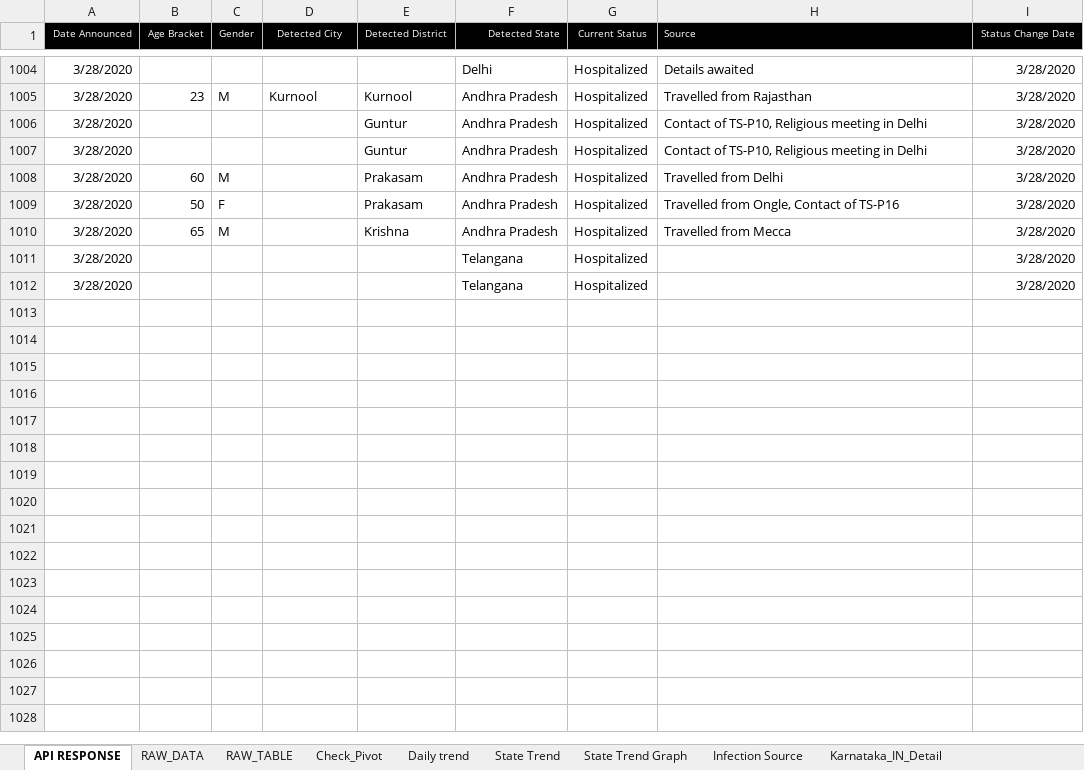
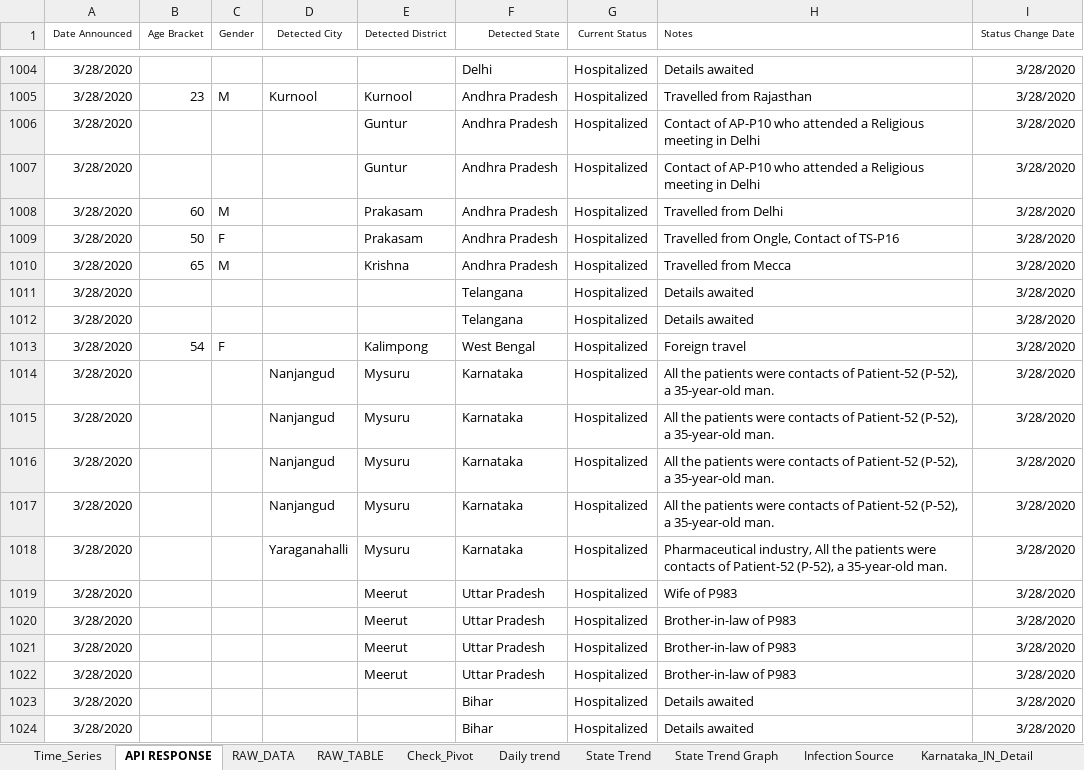
Before and after one commit to bkmalayC/COVID19, an Excel workbook: RAW_DATA.xlsx, sheet API RESPONSE, drawn as a sheet; only a part is shown, gaps mark what is left out; values as stored, in another font and other column widths than the file's, no borders; the diff covers the shown part only; the diff names each change by its address in the sheet, - before the commit and + after, or states it on an @@ line.

```diff
--- a/RAW_DATA.xlsx (sheet API RESPONSE)
+++ b/RAW_DATA.xlsx (sheet API RESPONSE)
+sheet tab: Time_Series
@@ A1:I1 fill: #000000 → none, text colour: #FFFFFF → black @@
-H1: Source
+H1: Notes
-H1006:H1007 (Notes): Contact of TS-P10, Religious meeting…
+H1006:H1007 (Notes): Contact of AP-P10 who attended a Religious meeting…
-H1011:H1012 (Notes): (empty)
+H1011:H1012 (Notes): Details awaited
+row 1013: 3/28/2020 | 54 | F |  | Kalimpong | West Bengal | Hospitalized | Foreign travel | 3/28/2020
+row 1014: 3/28/2020 |  |  | Nanjangud | Mysuru | Karnataka | Hospitalized | All the patients were contacts of Patient-52 (P-52), a 35-year-old man. | 3/28/2020
+row 1015: 3/28/2020 |  |  | Nanjangud | Mysuru | Karnataka | Hospitalized | All the patients were contacts of Patient-52 (P-52), a 35-year-old man. | 3/28/2020
+row 1016: 3/28/2020 |  |  | Nanjangud | Mysuru | Karnataka | Hospitalized | All the patients were contacts of Patient-52 (P-52), a 35-year-old man. | 3/28/2020
+row 1017: 3/28/2020 |  |  | Nanjangud | Mysuru | Karnataka | Hospitalized | All the patients were contacts of Patient-52 (P-52), a 35-year-old man. | 3/28/2020
+row 1018: 3/28/2020 |  |  | Yaraganahalli | Mysuru | Karnataka | Hospitalized | Pharmaceutical industry, All the patients were contacts of Patient-52 (P-52), a 35-year-old man. | 3/28/2020
+row 1019: 3/28/2020 |  |  |  | Meerut | Uttar Pradesh | Hospitalized | Wife of P983 | 3/28/2020
+row 1020: 3/28/2020 |  |  |  | Meerut | Uttar Pradesh | Hospitalized | Brother-in-law of P983 | 3/28/2020
+row 1021: 3/28/2020 |  |  |  | Meerut | Uttar Pradesh | Hospitalized | Brother-in-law of P983 | 3/28/2020
+row 1022: 3/28/2020 |  |  |  | Meerut | Uttar Pradesh | Hospitalized | Brother-in-law of P983 | 3/28/2020
+row 1023: 3/28/2020 |  |  |  |  | Bihar | Hospitalized | Details awaited | 3/28/2020
+row 1024: 3/28/2020 |  |  |  |  | Bihar | Hospitalized | Details awaited | 3/28/2020
```
Also changed, not shown: 25 added rows, 28 edited cells and cell formats elsewhere in this sheet, sheet RAW_TABLE, sheet RAW_DATA, sheet State Trend, sheet Infection Source, sheet Check_Pivot, sheet Karnataka_IN_Detail, 1 more sheet, charts or pictures, 3 other files.
